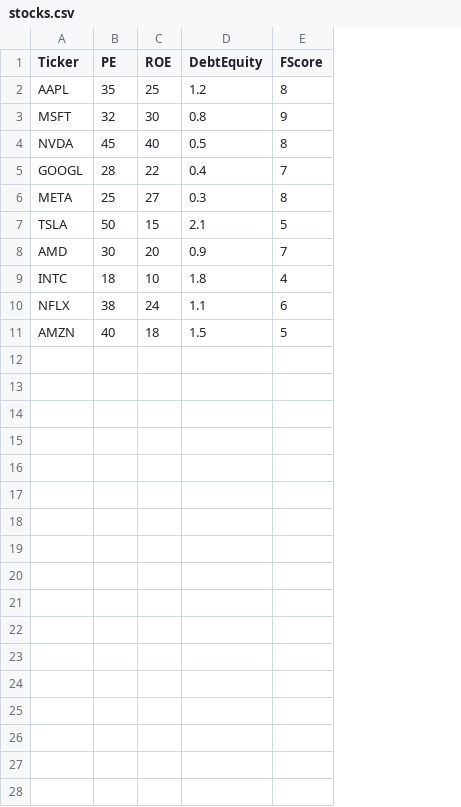
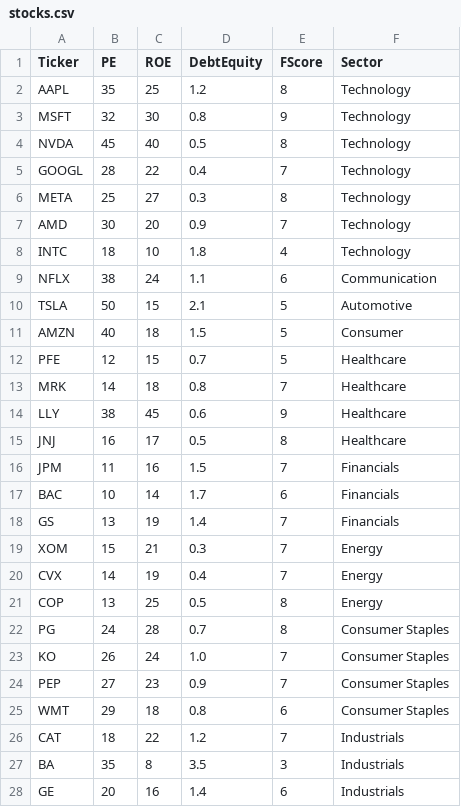
Before and after one commit to tylerstewart-4/financial-stock-screener, a CSV file: stocks.csv, drawn as a sheet; only a part is shown; the diff covers the shown part only; the diff names each change by its address in the sheet, - before the commit and + after, or states it on an @@ line.

Commit message:
Update stocks.csv

```diff
--- a/stocks.csv
+++ b/stocks.csv
+column F (Sector), rows 2-9: Technology | Technology | Technology | Technology | Technology | Technology | Technology | Communication; row 11: Consumer
@@ row 7 moved to row 10: TSLA @@
+row 12: PFE | 12 | 15 | 0.7 | 5 | Healthcare
+row 13: MRK | 14 | 18 | 0.8 | 7 | Healthcare
+row 14: LLY | 38 | 45 | 0.6 | 9 | Healthcare
+row 15: JNJ | 16 | 17 | 0.5 | 8 | Healthcare
+row 16: JPM | 11 | 16 | 1.5 | 7 | Financials
+row 17: BAC | 10 | 14 | 1.7 | 6 | Financials
+row 18: GS | 13 | 19 | 1.4 | 7 | Financials
+row 19: XOM | 15 | 21 | 0.3 | 7 | Energy
+row 20: CVX | 14 | 19 | 0.4 | 7 | Energy
+row 21: COP | 13 | 25 | 0.5 | 8 | Energy
+row 22: PG | 24 | 28 | 0.7 | 8 | Consumer Staples
+row 23: KO | 26 | 24 | 1.0 | 7 | Consumer Staples
+row 24: PEP | 27 | 23 | 0.9 | 7 | Consumer Staples
+row 25: WMT | 29 | 18 | 0.8 | 6 | Consumer Staples
+row 26: CAT | 18 | 22 | 1.2 | 7 | Industrials
+row 27: BA | 35 | 8 | 3.5 | 3 | Industrials
+row 28: GE | 20 | 16 | 1.4 | 6 | Industrials
```
Also changed, not shown: 4 added rows elsewhere in this file.
